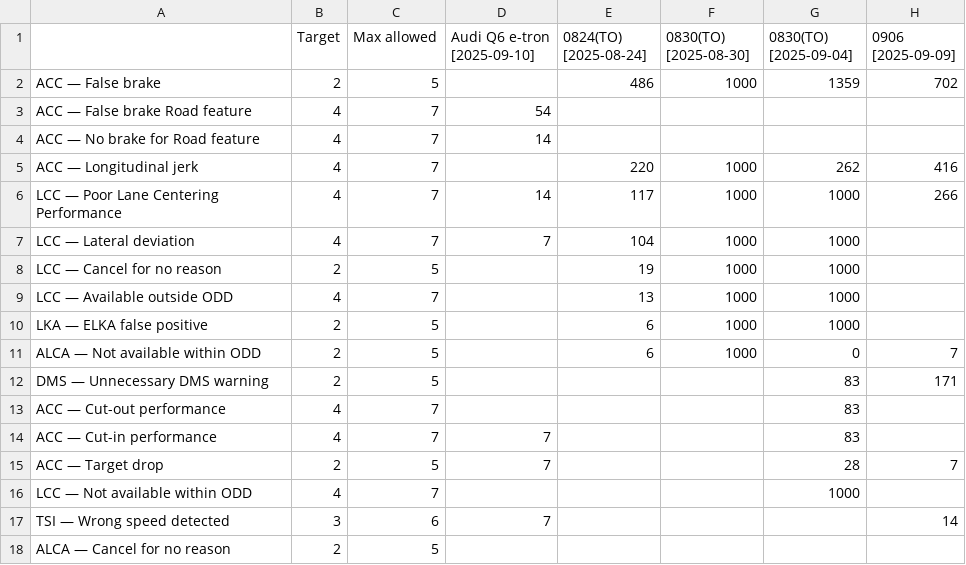
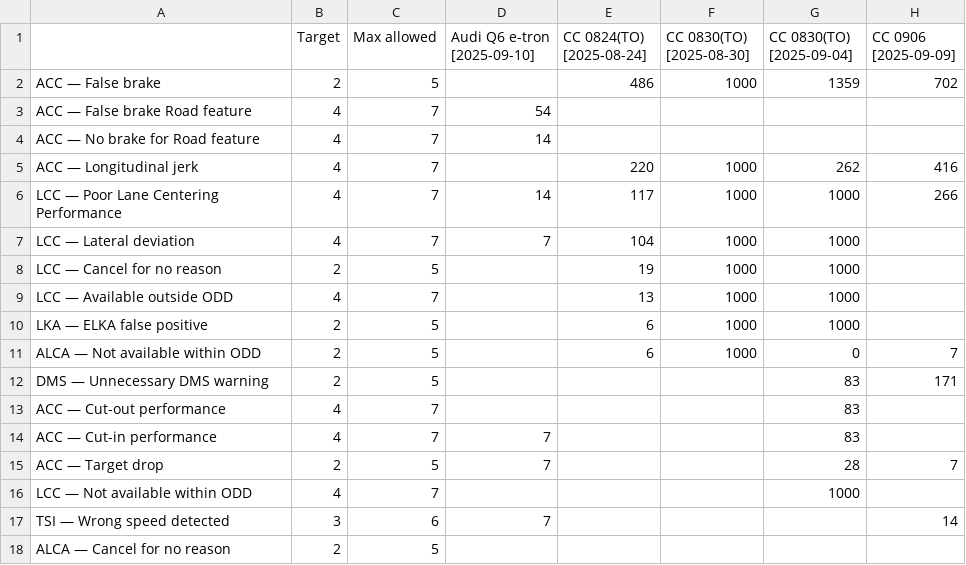
Before and after one commit to Lynoit/lynoit.github.io, a CSV file: weekly_kpi_data.csv, drawn as a sheet.

Commit message:
Update weekly_kpi_data.csv

```diff
--- a/weekly_kpi_data.csv
+++ b/weekly_kpi_data.csv
@@ -1,2 +1,2 @@
-	Target	Max allowed	Audi Q6 e-tron [2025-09-10]	0824(TO)  [2025-08-24]	0830(TO) [2025-08-30]	0830(TO)  [2025-09-04]	0906 [2025-09-09]
+	Target	Max allowed	Audi Q6 e-tron [2025-09-10]	CC 0824(TO)  [2025-08-24]	CC 0830(TO) [2025-08-30]	CC 0830(TO)  [2025-09-04]	CC 0906 [2025-09-09]
 ACC — False brake	2	5		486	1000	1359	702
```
